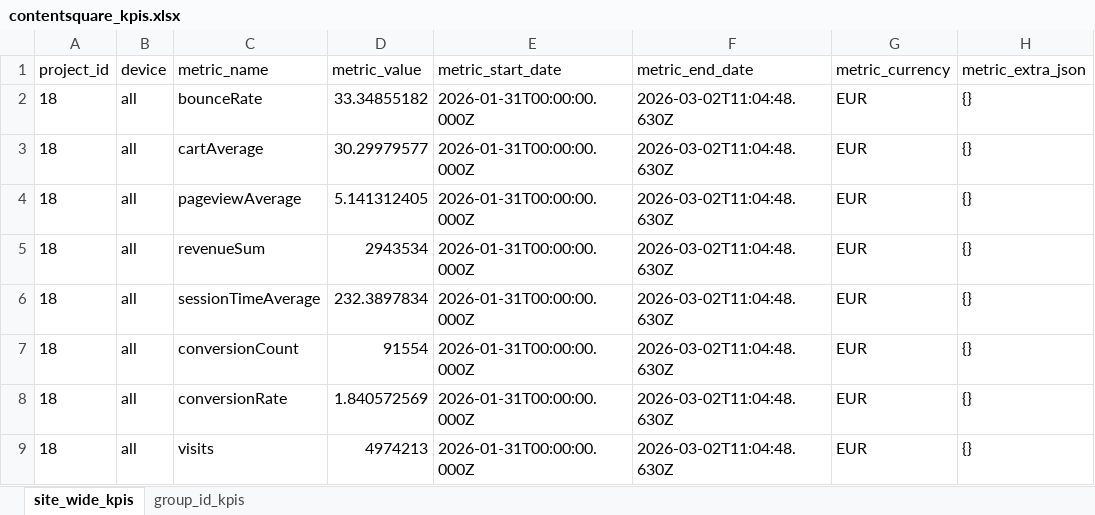
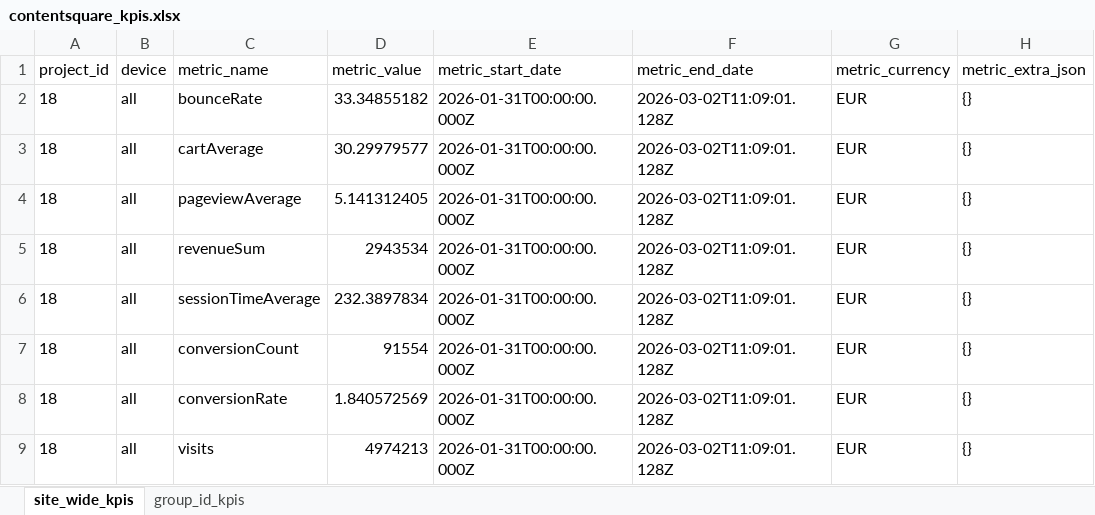
Before and after one commit to oguilleux/cultura-csq-results, an Excel workbook: exports/contentsquare_kpis.xlsx, sheet site_wide_kpis, drawn as a sheet; values as stored, in another font and other column widths than the file's, no borders; the diff names each change by its address in the sheet, - before the commit and + after, or states it on an @@ line.

```diff
--- a/exports/contentsquare_kpis.xlsx (sheet site_wide_kpis)
+++ b/exports/contentsquare_kpis.xlsx (sheet site_wide_kpis)
-F2:F9 (metric_end_date): 2026-03-02T11:04:48.630Z
+F2:F9 (metric_end_date): 2026-03-02T11:09:01.128Z
```
Also changed, not shown: sheet group_id_kpis, 2 other files.
